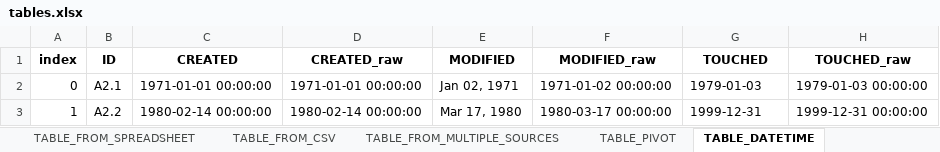
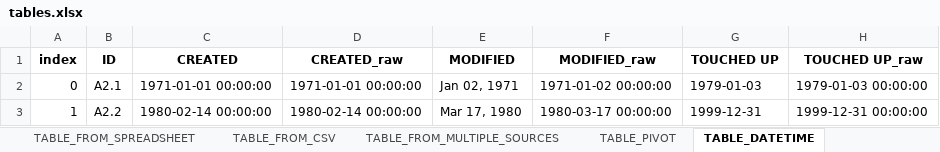
Before and after one commit to billalive/yarm, an Excel workbook: src/yarm/tests_data/test_validate_complete_config_valid/OUTPUT/tables.xlsx, sheet TABLE_DATETIME, drawn as a sheet; values as stored, in another font and other column widths than the file's, no borders; the diff names each change by its address in the sheet, - before the commit and + after, or states it on an @@ line.

Commit message:
tests: df_tables_config_options: input: before tables_config:

```diff
--- a/src/yarm/tests_data/test_validate_complete_config_valid/OUTPUT/tables.xlsx (sheet TABLE_DATETIME)
+++ b/src/yarm/tests_data/test_validate_complete_config_valid/OUTPUT/tables.xlsx (sheet TABLE_DATETIME)
-G1: TOUCHED
+G1: TOUCHED UP
-H1: TOUCHED_raw
+H1: TOUCHED UP_raw
```
Also changed, not shown: sheet TABLE_FROM_SPREADSHEET, sheet TABLE_FROM_CSV, src/yarm/tests_data/test_create_tables/orders.xlsx, src/yarm/tests_data/test_validate_complete_config_valid/OUTPUT/BASENAME.xlsx, 18 other files.
